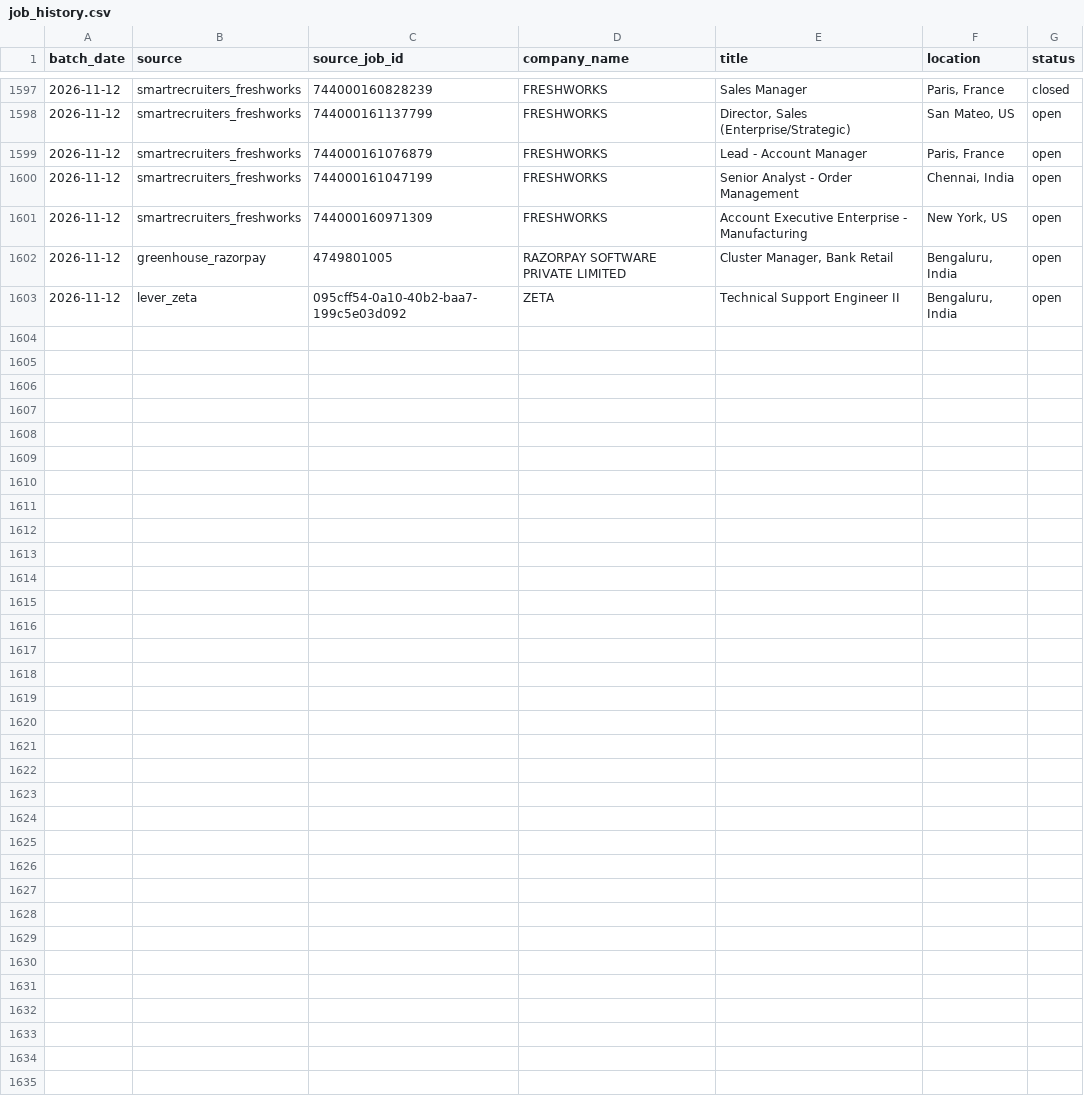
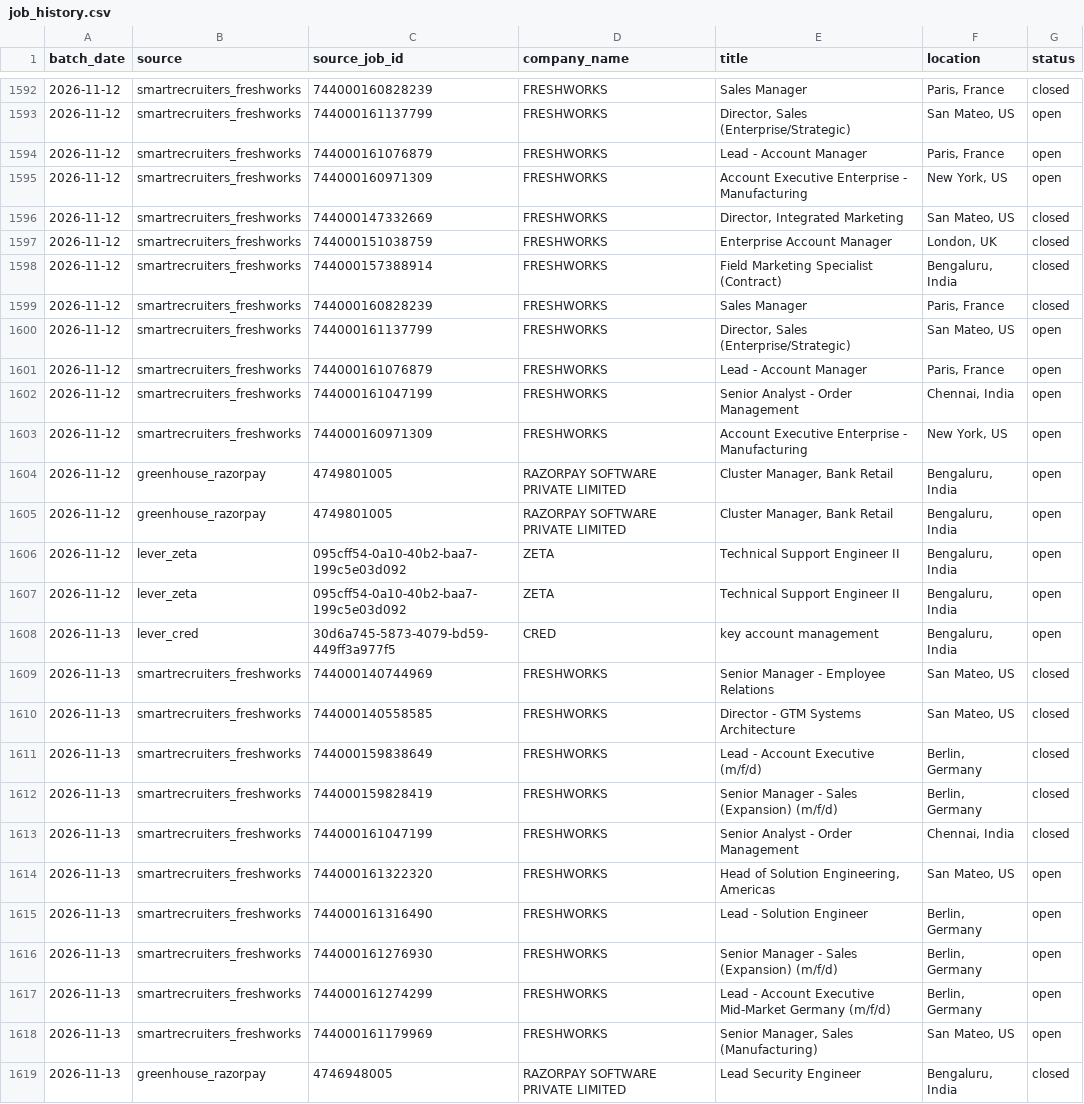
Before and after one commit to itsabhinavism/job-vault-datavault, a CSV file: export/job_history.csv, drawn as a sheet; only a part is shown, gaps mark what is left out; the diff covers the shown part only.

Commit message:
data: refresh export CSVs 2026-11-13

```diff
--- a/export/job_history.csv
+++ b/export/job_history.csv
@@ -1599,2 +1594,9 @@
 2026-11-12,smartrecruiters_freshworks,744000161076879,FRESHWORKS,Lead - Account Manager,"Paris, France",open
+2026-11-12,smartrecruiters_freshworks,744000160971309,FRESHWORKS,Account Executive Enterprise -  Manufacturing ,"New York, US",open
+2026-11-12,smartrecruiters_freshworks,744000147332669,FRESHWORKS,"Director, Integrated Marketing","San Mateo, US",closed
+2026-11-12,smartrecruiters_freshworks,744000151038759,FRESHWORKS,Enterprise Account Manager,"London, UK",closed
+2026-11-12,smartrecruiters_freshworks,744000157388914,FRESHWORKS,Field Marketing Specialist (Contract),"Bengaluru, India",closed
+2026-11-12,smartrecruiters_freshworks,744000160828239,FRESHWORKS,Sales Manager,"Paris, France",closed
+2026-11-12,smartrecruiters_freshworks,744000161137799,FRESHWORKS,"Director, Sales (Enterprise/Strategic)","San Mateo, US",open
+2026-11-12,smartrecruiters_freshworks,744000161076879,FRESHWORKS,Lead - Account Manager,"Paris, France",open
 2026-11-12,smartrecruiters_freshworks,744000161047199,FRESHWORKS,Senior Analyst - Order Management,"Chennai, India",open
@@ -1602,2 +1604,16 @@
 2026-11-12,greenhouse_razorpay,4749801005,RAZORPAY SOFTWARE PRIVATE LIMITED,"Cluster Manager, Bank Retail","Bengaluru, India",open
+2026-11-12,greenhouse_razorpay,4749801005,RAZORPAY SOFTWARE PRIVATE LIMITED,"Cluster Manager, Bank Retail","Bengaluru, India",open
 2026-11-12,lever_zeta,095cff54-0a10-40b2-baa7-199c5e03d092,ZETA,Technical Support Engineer II,"Bengaluru, India",open
+2026-11-12,lever_zeta,095cff54-0a10-40b2-baa7-199c5e03d092,ZETA,Technical Support Engineer II,"Bengaluru, India",open
+2026-11-13,lever_cred,30d6a745-5873-4079-bd59-449ff3a977f5,CRED,key account management,"Bengaluru, India",open
+2026-11-13,smartrecruiters_freshworks,744000140744969,FRESHWORKS,Senior Manager - Employee Relations,"San Mateo, US",closed
+2026-11-13,smartrecruiters_freshworks,744000140558585,FRESHWORKS,Director - GTM Systems Architecture,"San Mateo, US",closed
+2026-11-13,smartrecruiters_freshworks,744000159838649,FRESHWORKS,Lead - Account Executive (m/f/d),"Berlin, Germany",closed
+2026-11-13,smartrecruiters_freshworks,744000159828419,FRESHWORKS,Senior Manager - Sales (Expansion) (m/f/d),"Berlin, Germany",closed
+2026-11-13,smartrecruiters_freshworks,744000161047199,FRESHWORKS,Senior Analyst - Order Management,"Chennai, India",closed
+2026-11-13,smartrecruiters_freshworks,744000161322320,FRESHWORKS,"Head of Solution Engineering, Americas","San Mateo, US",open
+2026-11-13,smartrecruiters_freshworks,744000161316490,FRESHWORKS,Lead - Solution Engineer,"Berlin, Germany",open
+2026-11-13,smartrecruiters_freshworks,744000161276930,FRESHWORKS,Senior Manager - Sales (Expansion) (m/f/d),"Berlin, Germany",open
+2026-11-13,smartrecruiters_freshworks,744000161274299,FRESHWORKS,Lead - Account Executive Mid-Market Germany (m/f/d),"Berlin, Germany",open
+2026-11-13,smartrecruiters_freshworks,744000161179969,FRESHWORKS,"Senior Manager, Sales (Manufacturing)","San Mateo, US",open
+2026-11-13,greenhouse_razorpay,4746948005,RAZORPAY SOFTWARE PRIVATE LIMITED,Lead Security Engineer,"Bengaluru, India",closed
```
Also changed, not shown: 5 removed rows elsewhere in this file, export/changes.csv, export/current_jobs.csv, 4 other files.
